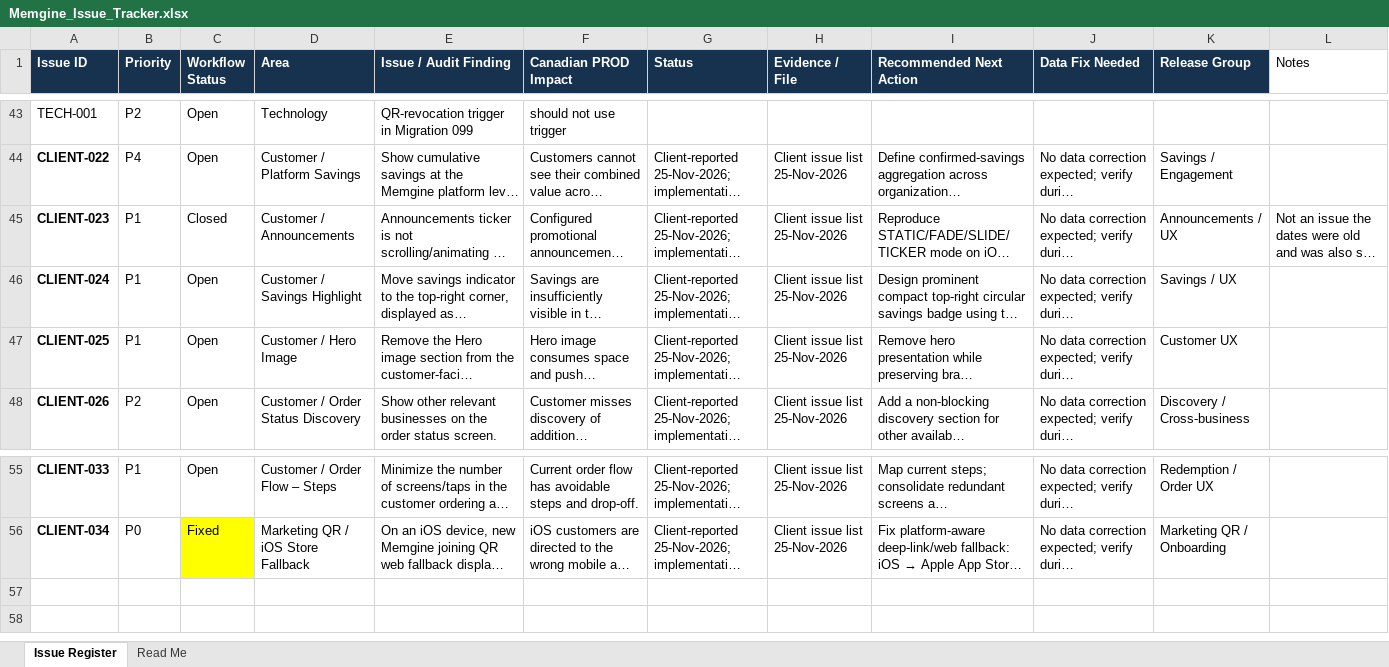
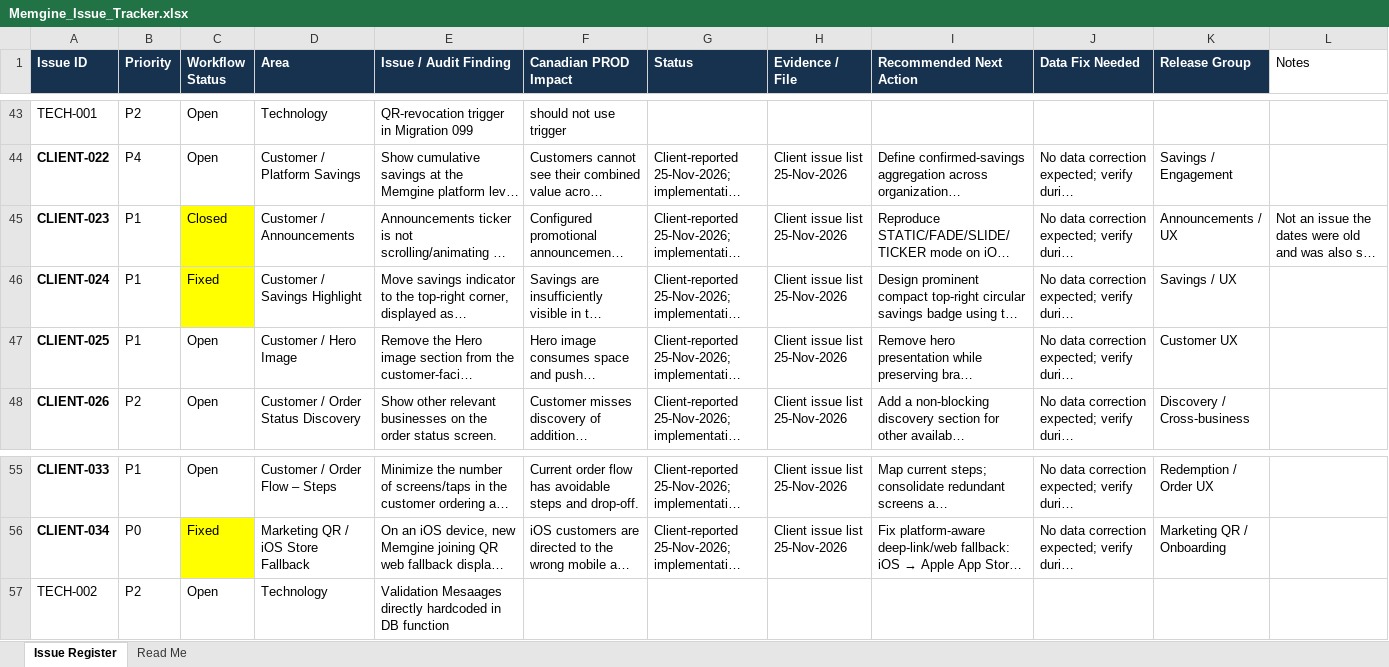
Before and after one commit to mynikatech/memgine, an Excel workbook: docs/Support/Memgine_Issue_Tracker.xlsx, sheet Issue Register, drawn as a sheet; only a part is shown, gaps mark what is left out; long unchanged cells end in …; values as stored, in another font and other column widths than the file's, no borders; table styles not drawn; the diff names each change by its address in the sheet, - before the commit and + after, or states it on an @@ line.

```diff
--- a/docs/Support/Memgine_Issue_Tracker.xlsx (sheet Issue Register)
+++ b/docs/Support/Memgine_Issue_Tracker.xlsx (sheet Issue Register)
-C45:C46 fill: none
+C45:C46 fill: #FFFF00
-C46 (Workflow Status): Open
+C46 (Workflow Status): Fixed
+row 57: TECH-002 | P2 | Open | Technology | Validation Mesaages directly hardcoded in DB function
```
Also changed, not shown: 14 other files.
